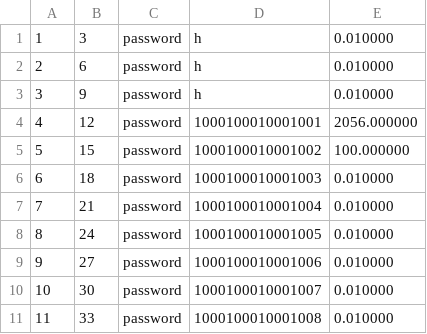
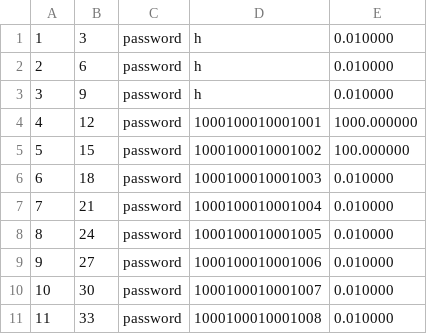
Before and after one commit to GilbertHuarcaya/TPFBCP, a CSV file: Cuentas.csv, drawn as a sheet.

```diff
--- a/Cuentas.csv
+++ b/Cuentas.csv
@@ -3,3 +3,3 @@
 3,9,password,h,0.010000
-4,12,password,1000100010001001,2056.000000
+4,12,password,1000100010001001,1000.000000
 5,15,password,1000100010001002,100.000000
```
Also changed, not shown: Clientes.csv, 6 other files.
